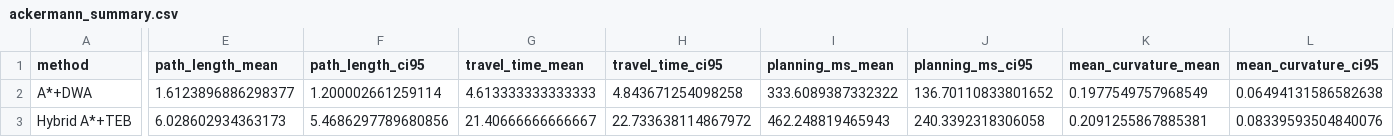
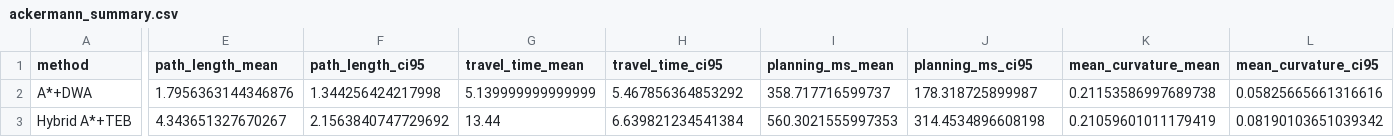
Before and after one commit to yangzhaofeng496/orchard_path_planning, a CSV file: results/ackermann_summary.csv, drawn as a sheet; only a part is shown, gaps mark what is left out; the diff covers the shown part only; the diff names each change by its address in the sheet, - before the commit and + after, or states it on an @@ line.

Commit message:
Update feasible scenarios: results/ackermann_summary.csv

```diff
--- a/results/ackermann_summary.csv
+++ b/results/ackermann_summary.csv
-E2 (path_length_mean): 1.6123896886298377
+E2 (path_length_mean): 1.7956363144346876
-F2 (path_length_ci95): 1.200002661259114
+F2 (path_length_ci95): 1.344256424217998
-G2 (travel_time_mean): 4.613333333333333
+G2 (travel_time_mean): 5.139999999999999
-H2 (travel_time_ci95): 4.843671254098258
+H2 (travel_time_ci95): 5.467856364853292
-I2 (planning_ms_mean): 333.6089387332322
+I2 (planning_ms_mean): 358.717716599737
-J2 (planning_ms_ci95): 136.70110833801652
+J2 (planning_ms_ci95): 178.318725899987
-K2 (mean_curvature_mean): 0.1977549757968549
+K2 (mean_curvature_mean): 0.21153586997689738
-L2 (mean_curvature_ci95): 0.06494131586582638
+L2 (mean_curvature_ci95): 0.05825665661316616
-E3 (path_length_mean): 6.028602934363173
+E3 (path_length_mean): 4.343651327670267
-F3 (path_length_ci95): 5.4686297789680856
+F3 (path_length_ci95): 2.1563840747729692
-G3 (travel_time_mean): 21.40666666666667
+G3 (travel_time_mean): 13.44
-H3 (travel_time_ci95): 22.733638114867972
+H3 (travel_time_ci95): 6.639821234541384
-I3 (planning_ms_mean): 462.248819465943
+I3 (planning_ms_mean): 560.3021555997353
-J3 (planning_ms_ci95): 240.3392318306058
+J3 (planning_ms_ci95): 314.4534896608198
-K3 (mean_curvature_mean): 0.2091255867885381
+K3 (mean_curvature_mean): 0.21059601011179419
-L3 (mean_curvature_ci95): 0.08339593504840076
+L3 (mean_curvature_ci95): 0.08190103651039342
```
Also changed, not shown: 96 edited cells elsewhere in this file.
